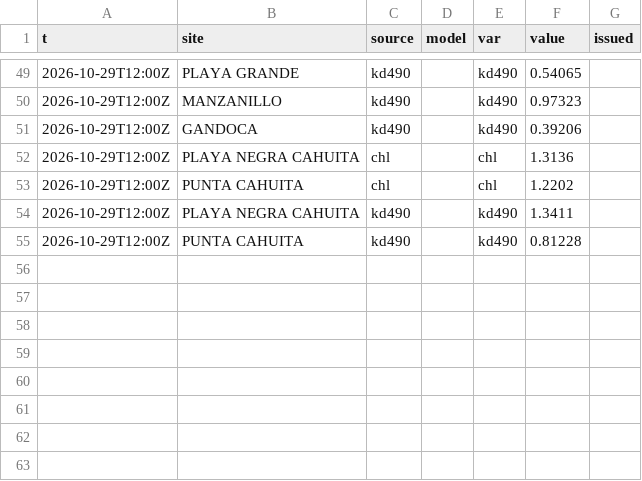
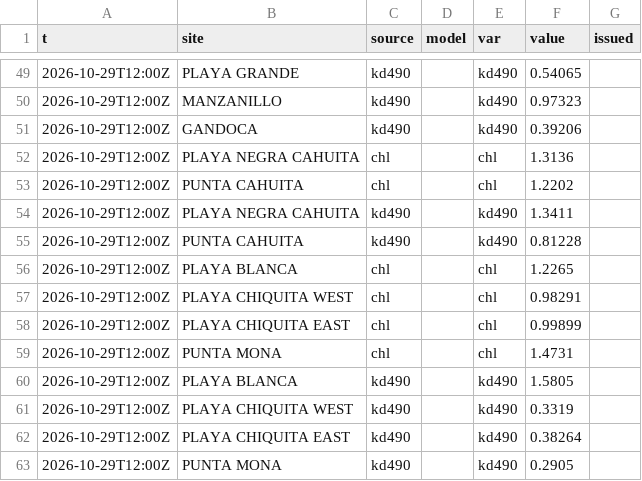
Before and after one commit to josephmclachlan/Fishing-and-Tides, a CSV file: data/2026/2026-10-29.csv, drawn as a sheet; only a part is shown, gaps mark what is left out; the diff names each change by its address in the sheet, - before the commit and + after, or states it on an @@ line.

```diff
--- a/data/2026/2026-10-29.csv
+++ b/data/2026/2026-10-29.csv
+row 56: 2026-10-29T12:00Z | PLAYA BLANCA | chl |  | chl | 1.2265
+row 57: 2026-10-29T12:00Z | PLAYA CHIQUITA WEST | chl |  | chl | 0.98291
+row 58: 2026-10-29T12:00Z | PLAYA CHIQUITA EAST | chl |  | chl | 0.99899
+row 59: 2026-10-29T12:00Z | PUNTA MONA | chl |  | chl | 1.4731
+row 60: 2026-10-29T12:00Z | PLAYA BLANCA | kd490 |  | kd490 | 1.5805
+row 61: 2026-10-29T12:00Z | PLAYA CHIQUITA WEST | kd490 |  | kd490 | 0.3319
+row 62: 2026-10-29T12:00Z | PLAYA CHIQUITA EAST | kd490 |  | kd490 | 0.38264
+row 63: 2026-10-29T12:00Z | PUNTA MONA | kd490 |  | kd490 | 0.2905
```
Also changed, not shown: data/2026/2026-10-21.csv, data/2026/2026-10-27.csv, 15 other files.
